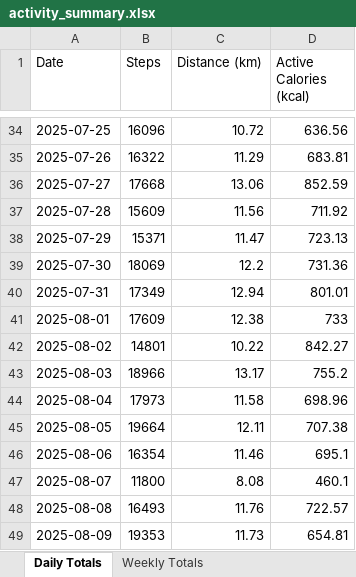
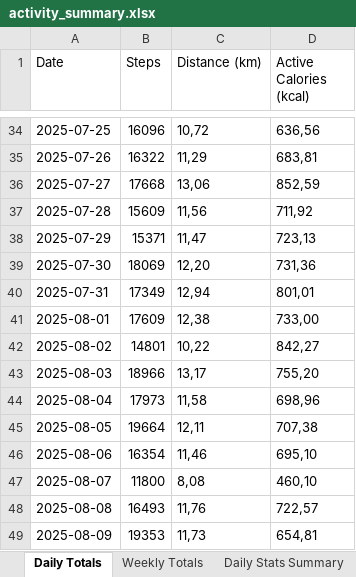
Before and after one commit to ymrabti/apple_health, an Excel workbook: activity_summary.xlsx, sheet Daily Totals, drawn as a sheet; only a part is shown, gaps mark what is left out; values as stored, in another font and other column widths than the file's, no borders; the diff covers the shown part only; the diff names each change by its address in the sheet, - before the commit and + after, or states it on an @@ line.

Commit message:
Enhance daily stats export with summary statistics and update .gitignore

```diff
--- a/activity_summary.xlsx (sheet Daily Totals)
+++ b/activity_summary.xlsx (sheet Daily Totals)
+sheet tab: Daily Stats Summary
-C34 (Distance (km)): 10.72
+C34 (Distance (km)): 10,72
-D34 (Active Calories (kcal)): 636.56
+D34 (Active Calories (kcal)): 636,56
-C35 (Distance (km)): 11.29
+C35 (Distance (km)): 11,29
-D35 (Active Calories (kcal)): 683.81
+D35 (Active Calories (kcal)): 683,81
-C36 (Distance (km)): 13.06
+C36 (Distance (km)): 13,06
-D36 (Active Calories (kcal)): 852.59
+D36 (Active Calories (kcal)): 852,59
-C37 (Distance (km)): 11.56
+C37 (Distance (km)): 11,56
-D37 (Active Calories (kcal)): 711.92
+D37 (Active Calories (kcal)): 711,92
-C38 (Distance (km)): 11.47
+C38 (Distance (km)): 11,47
-D38 (Active Calories (kcal)): 723.13
+D38 (Active Calories (kcal)): 723,13
-C39 (Distance (km)): 12.2
+C39 (Distance (km)): 12,20
-D39 (Active Calories (kcal)): 731.36
+D39 (Active Calories (kcal)): 731,36
-C40 (Distance (km)): 12.94
+C40 (Distance (km)): 12,94
-D40 (Active Calories (kcal)): 801.01
+D40 (Active Calories (kcal)): 801,01
-C41 (Distance (km)): 12.38
+C41 (Distance (km)): 12,38
-D41 (Active Calories (kcal)): 733
+D41 (Active Calories (kcal)): 733,00
-C42 (Distance (km)): 10.22
+C42 (Distance (km)): 10,22
-D42 (Active Calories (kcal)): 842.27
+D42 (Active Calories (kcal)): 842,27
-C43 (Distance (km)): 13.17
+C43 (Distance (km)): 13,17
-D43 (Active Calories (kcal)): 755.2
+D43 (Active Calories (kcal)): 755,20
-C44 (Distance (km)): 11.58
+C44 (Distance (km)): 11,58
-D44 (Active Calories (kcal)): 698.96
+D44 (Active Calories (kcal)): 698,96
-C45 (Distance (km)): 12.11
+C45 (Distance (km)): 12,11
-D45 (Active Calories (kcal)): 707.38
+D45 (Active Calories (kcal)): 707,38
-C46 (Distance (km)): 11.46
+C46 (Distance (km)): 11,46
-D46 (Active Calories (kcal)): 695.1
+D46 (Active Calories (kcal)): 695,10
-C47 (Distance (km)): 8.08
+C47 (Distance (km)): 8,08
-D47 (Active Calories (kcal)): 460.1
+D47 (Active Calories (kcal)): 460,10
-C48 (Distance (km)): 11.76
+C48 (Distance (km)): 11,76
-D48 (Active Calories (kcal)): 722.57
+D48 (Active Calories (kcal)): 722,57
-C49 (Distance (km)): 11.73
+C49 (Distance (km)): 11,73
-D49 (Active Calories (kcal)): 654.81
+D49 (Active Calories (kcal)): 654,81
```
Also changed, not shown: 76 edited cells elsewhere in this sheet, sheet Weekly Totals, 2 other files.
